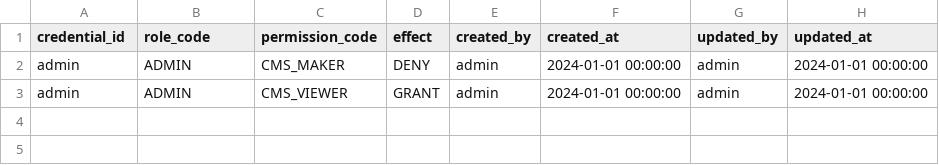
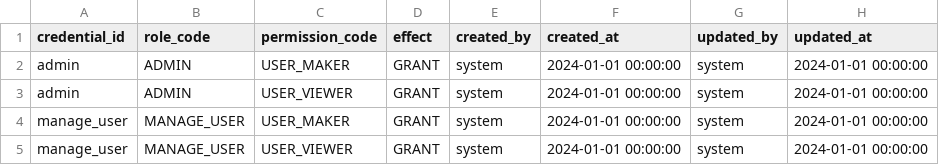
Before and after one commit to canhtv05/Thaca, a CSV file: thaca-auth/src/main/resources/liquibase/data/system_credential_permissions.csv, drawn as a sheet.

Commit message:
chore: update check permission

```diff
--- a/thaca-auth/src/main/resources/liquibase/data/system_credential_permissions.csv
+++ b/thaca-auth/src/main/resources/liquibase/data/system_credential_permissions.csv
@@ -1,3 +1,5 @@
 credential_id;role_code;permission_code;effect;created_by;created_at;updated_by;updated_at
-admin;ADMIN;CMS_MAKER;DENY;admin;2024-01-01 00:00:00;admin;2024-01-01 00:00:00
-admin;ADMIN;CMS_VIEWER;GRANT;admin;2024-01-01 00:00:00;admin;2024-01-01 00:00:00
+admin;ADMIN;USER_MAKER;GRANT;system;2024-01-01 00:00:00;system;2024-01-01 00:00:00
+admin;ADMIN;USER_VIEWER;GRANT;system;2024-01-01 00:00:00;system;2024-01-01 00:00:00
+manage_user;MANAGE_USER;USER_MAKER;GRANT;system;2024-01-01 00:00:00;system;2024-01-01 00:00:00
+manage_user;MANAGE_USER;USER_VIEWER;GRANT;system;2024-01-01 00:00:00;system;2024-01-01 00:00:00
```
Also changed, not shown: thaca-auth/src/main/resources/liquibase/data/system_credential.csv, 14 other files.
